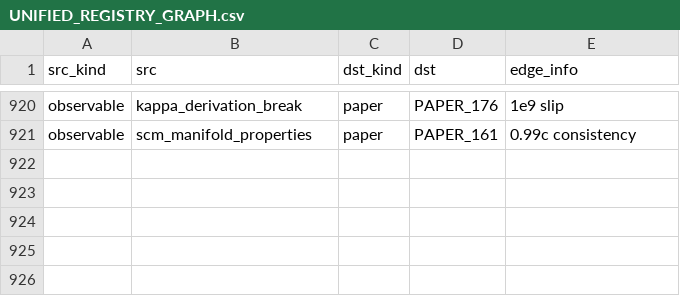
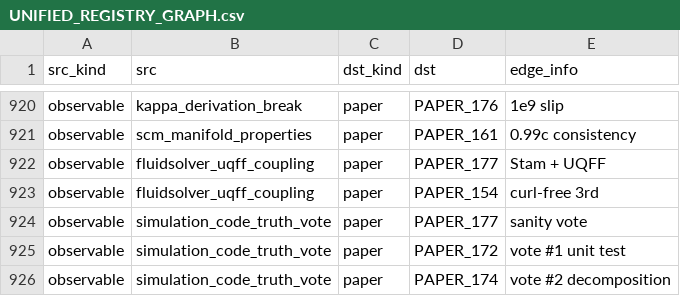
Before and after one commit to Daniel8Murphy0007/Star-Magic-Program, a CSV file: UNIFIED_REGISTRY_GRAPH.csv, drawn as a sheet; only a part is shown, gaps mark what is left out.

```diff
--- a/UNIFIED_REGISTRY_GRAPH.csv
+++ b/UNIFIED_REGISTRY_GRAPH.csv
@@ -921 +921,6 @@ observable,kappa_derivation_break,paper,PAPER_176,1e9 slip
 observable,scm_manifold_properties,paper,PAPER_161,0.99c consistency
+observable,fluidsolver_uqff_coupling,paper,PAPER_177,Stam + UQFF
+observable,fluidsolver_uqff_coupling,paper,PAPER_154,curl-free 3rd
+observable,simulation_code_truth_vote,paper,PAPER_177,sanity vote
+observable,simulation_code_truth_vote,paper,PAPER_172,vote #1 unit test
+observable,simulation_code_truth_vote,paper,PAPER_174,vote #2 decomposition
```
Also changed, not shown: UNIFIED_REGISTRY.csv, UNIFIED_REGISTRY_CORPUS_CITATIONS.csv, 10 other files.
